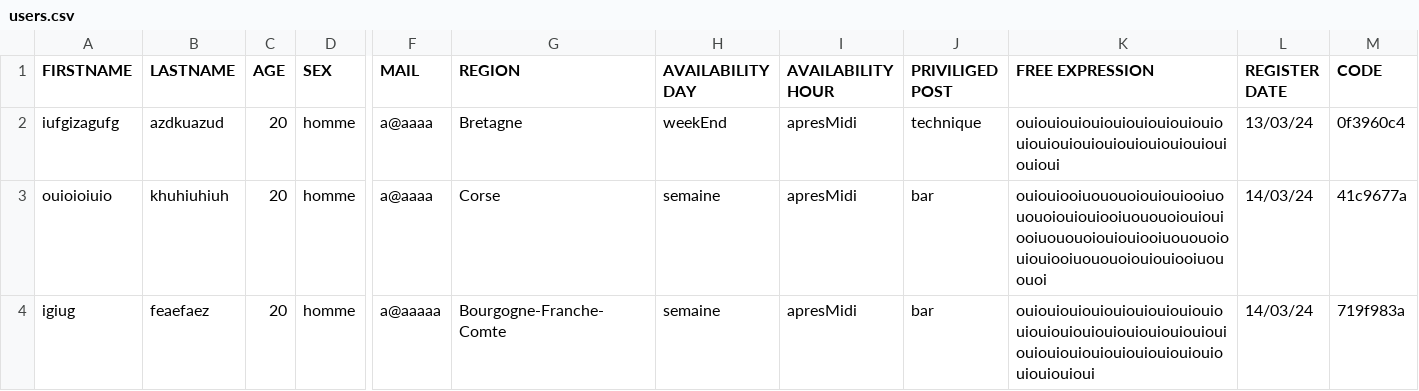
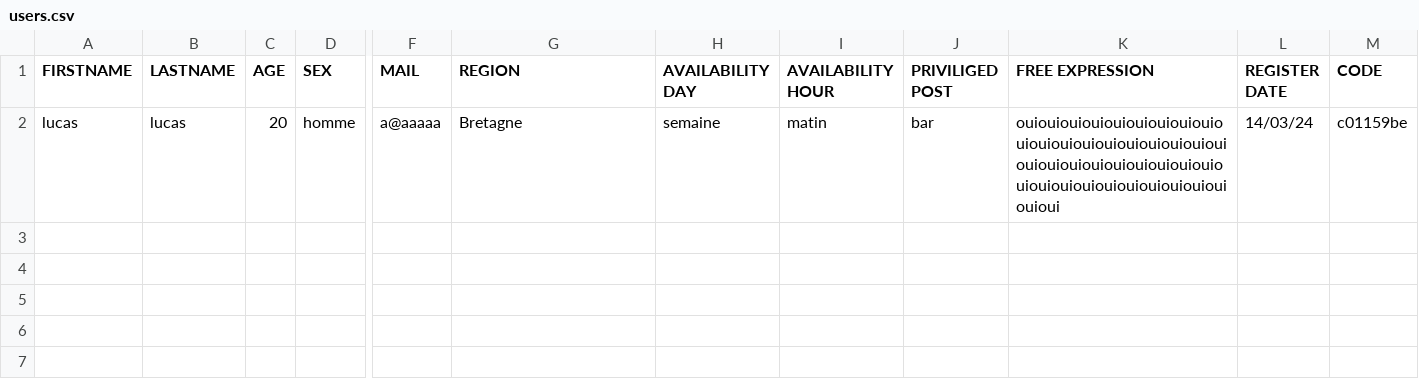
Before and after one commit to M0orph3us/Brief-Four, a CSV file: backend/database/users.csv, drawn as a sheet; only a part is shown, gaps mark what is left out; removed rows and columns are numbered as before the commit, all else as after; rows hold the shown columns only; the diff names each change by its address in the sheet, - before the commit and + after, or states it on an @@ line.

```diff
--- a/backend/database/users.csv
+++ b/backend/database/users.csv
-row 2: iufgizagufg | azdkuazud | 20 | homme | a@aaaa | Bretagne | weekEnd | apresMidi | technique | ouiouiouiouiouiouiouiouiouiouiouiouiouiouiouiouiouiouiouiouioui | 13/03/24 | 0f3960c4
-row 3: ouioioiuio | khuhiuhiuh | 20 | homme | a@aaaa | Corse | semaine | apresMidi | bar | ouiouiooiuououoiouiouiooiuououoiouiouiooiuououoiouiouiooiuououoiouiouiooiuououoiouiouiooiuououoiouiouiooiuououoi | 14/03/24 | 41c9677a
-A2 (FIRSTNAME): igiug
+A2 (FIRSTNAME): lucas
-B2 (LASTNAME): feaefaez
+B2 (LASTNAME): lucas
-G2 (REGION): Bourgogne-Franche-Comte
+G2 (REGION): Bretagne
-I2 (AVAILABILITY HOUR): apresMidi
+I2 (AVAILABILITY HOUR): matin
-K2 (FREE EXPRESSION): ouiouiouiouiouiouiouiouiouiouiouiouiouiouiouiouiouiouiouiouiouiouiouiouiouiouiouiouiouiouiouioui
+K2 (FREE EXPRESSION): ouiouiouiouiouiouiouiouiouiouiouiouiouiouiouiouiouiouiouiouiouiouiouiouiouiouiouiouiouiouiouiouiouiouiouiouiouiouiouioui
-M2 (CODE): 719f983a
+M2 (CODE): c01159be
```
Also changed, not shown: 2 other files.
